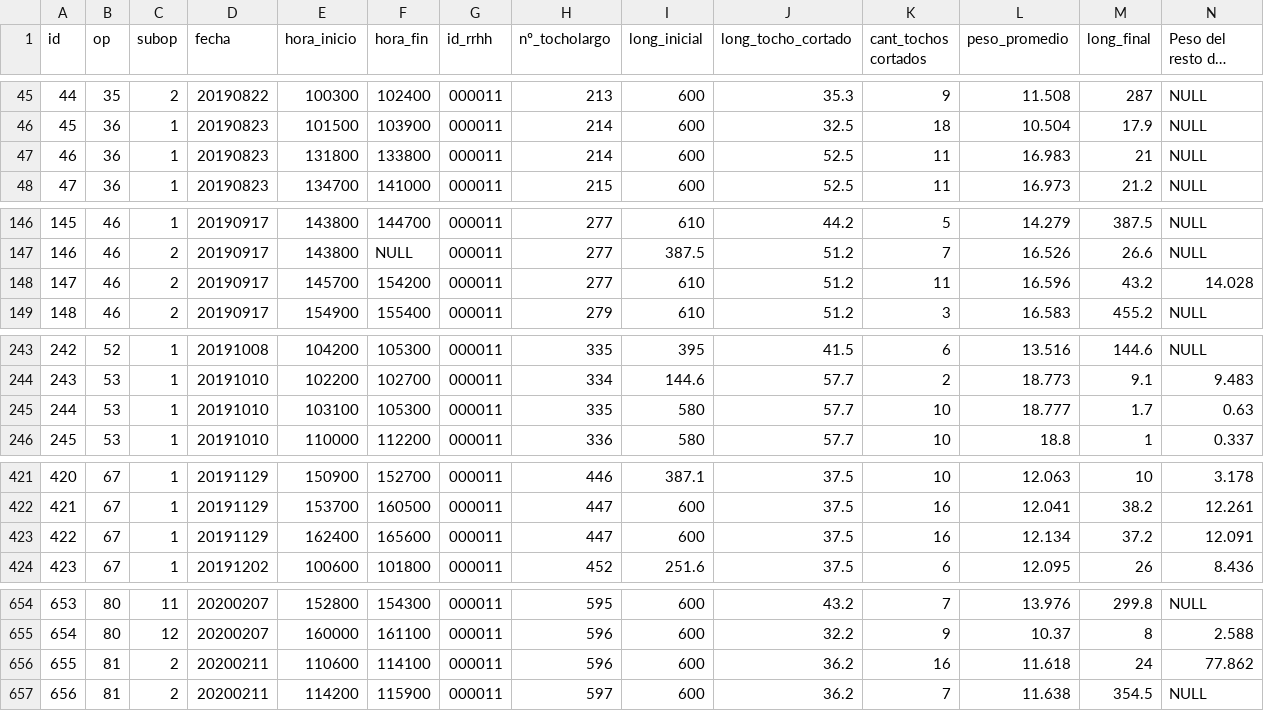
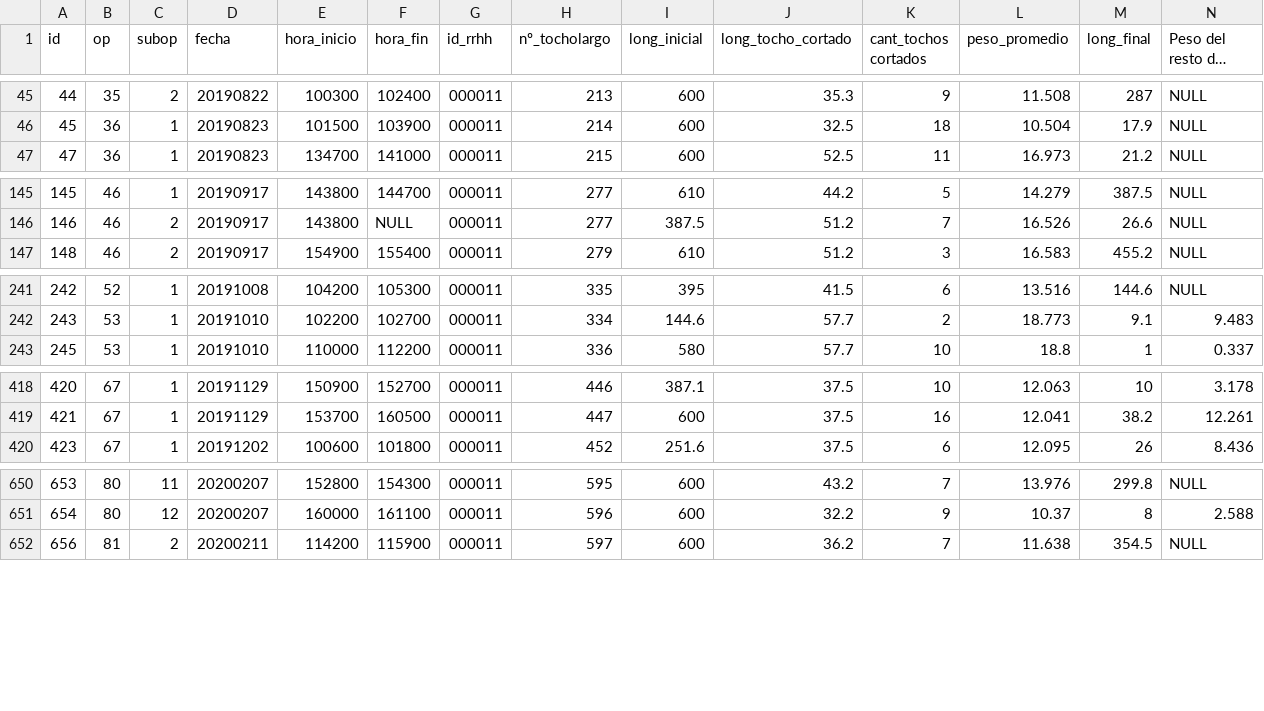
Before and after one commit to danderbas/aluminadb, a CSV file: data/csv/cortetochos.cortetochos.csv, drawn as a sheet; only a part is shown, gaps mark what is left out; long unchanged cells end in …; the diff names each change by its address in the sheet, - before the commit and + after, or states it on an @@ line.

```diff
--- a/data/csv/cortetochos.cortetochos.csv
+++ b/data/csv/cortetochos.cortetochos.csv
-row 47: 46 | 36 | 1 | 20190823 | 131800 | 133800 | 000011 | 214 | 600 | 52.5 | 11 | 16.983 | 21 | NULL
-row 148: 147 | 46 | 2 | 20190917 | 145700 | 154200 | 000011 | 277 | 610 | 51.2 | 11 | 16.596 | 43.2 | 14.028
-row 245: 244 | 53 | 1 | 20191010 | 103100 | 105300 | 000011 | 335 | 580 | 57.7 | 10 | 18.777 | 1.7 | 0.63
-row 423: 422 | 67 | 1 | 20191129 | 162400 | 165600 | 000011 | 447 | 600 | 37.5 | 16 | 12.134 | 37.2 | 12.091
-row 656: 655 | 81 | 2 | 20200211 | 110600 | 114100 | 000011 | 596 | 600 | 36.2 | 16 | 11.618 | 24 | 77.862
```
Also changed, not shown: data/csv/envejecimiento.contenido.csv, data/csv/extrusion.produccion.csv, 12 other files.
